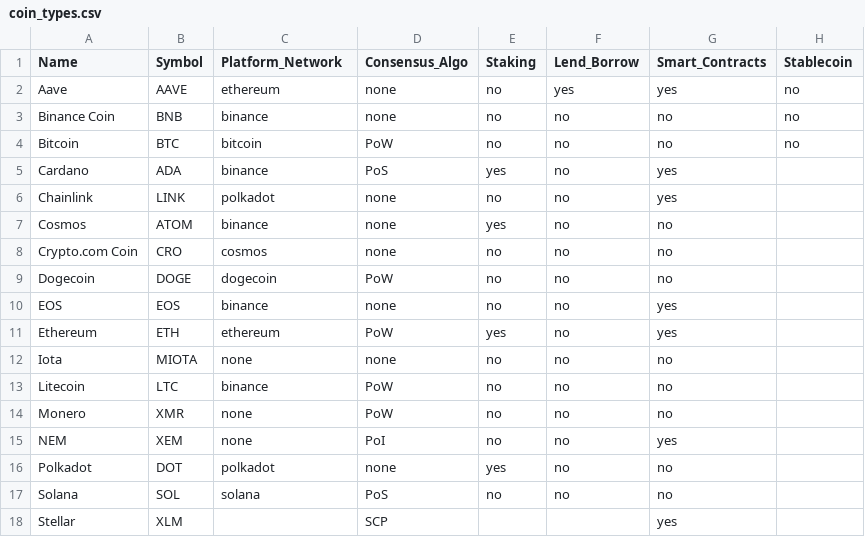
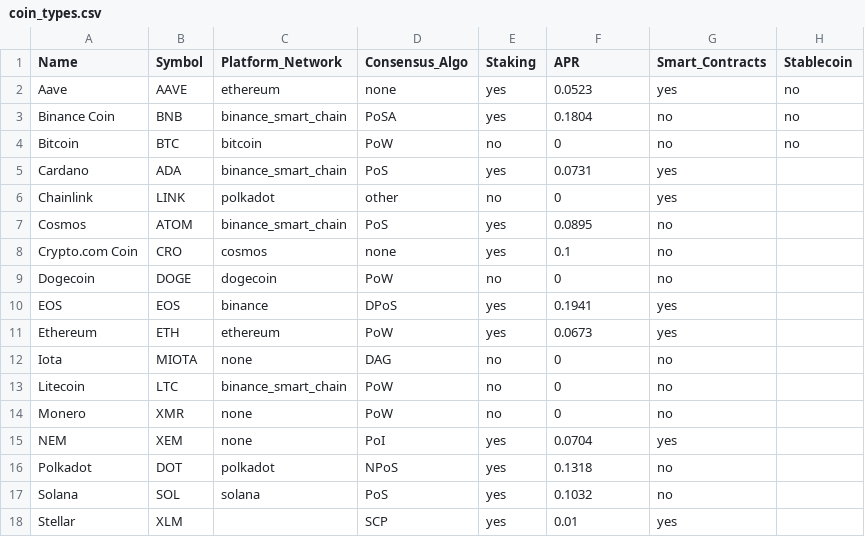
Before and after one commit to ArtTucker/crypto_prices_ML, a CSV file: resources/coin_types.csv, drawn as a sheet; only a part is shown; the diff covers the shown part only.

Commit message:
Update coin_types.csv

```diff
--- a/resources/coin_types.csv
+++ b/resources/coin_types.csv
@@ -1,18 +1,18 @@
-Name,Symbol,Platform_Network,Consensus_Algo,Staking,Lend_Borrow,Smart_Contracts,Stablecoin
-Aave,AAVE,ethereum,none,no,yes,yes,no
-Binance Coin,BNB,binance,none,no,no,no,no
-Bitcoin,BTC,bitcoin,PoW,no,no,no,no
-Cardano,ADA,binance,PoS,yes,no,yes,
-Chainlink,LINK,polkadot,none,no,no,yes,
-Cosmos,ATOM,binance,none,yes,no,no,
-Crypto.com Coin,CRO,cosmos,none,no,no,no,
-Dogecoin,DOGE,dogecoin,PoW,no,no,no,
-EOS,EOS,binance,none,no,no,yes,
-Ethereum,ETH,ethereum,PoW,yes,no,yes,
-Iota,MIOTA,none,none,no,no,no,
-Litecoin,LTC,binance,PoW,no,no,no,
-Monero,XMR,none,PoW,no,no,no,
-NEM,XEM,none,PoI,no,no,yes,
-Polkadot,DOT,polkadot,none,yes,no,no,
-Solana,SOL,solana,PoS,no,no,no,
-Stellar,XLM,,SCP,,,yes,
+Name,Symbol,Platform_Network,Consensus_Algo,Staking,APR,Smart_Contracts,Stablecoin
+Aave,AAVE,ethereum,none,yes,0.0523,yes,no
+Binance Coin,BNB,binance_smart_chain,PoSA,yes,0.1804,no,no
+Bitcoin,BTC,bitcoin,PoW,no,0,no,no
+Cardano,ADA,binance_smart_chain,PoS,yes,0.0731,yes,
+Chainlink,LINK,polkadot,other,no,0,yes,
+Cosmos,ATOM,binance_smart_chain,PoS,yes,0.0895,no,
+Crypto.com Coin,CRO,cosmos,none,yes,0.1,no,
+Dogecoin,DOGE,dogecoin,PoW,no,0,no,
+EOS,EOS,binance,DPoS,yes,0.1941,yes,
+Ethereum,ETH,ethereum,PoW,yes,0.0673,yes,
+Iota,MIOTA,none,DAG,no,0,no,
+Litecoin,LTC,binance_smart_chain,PoW,no,0,no,
+Monero,XMR,none,PoW,no,0,no,
+NEM,XEM,none,PoI,yes,0.0704,yes,
+Polkadot,DOT,polkadot,NPoS,yes,0.1318,no,
+Solana,SOL,solana,PoS,yes,0.1032,no,
+Stellar,XLM,,SCP,yes,0.01,yes,
```
Also changed, not shown: 21 edited cells elsewhere in this file.
